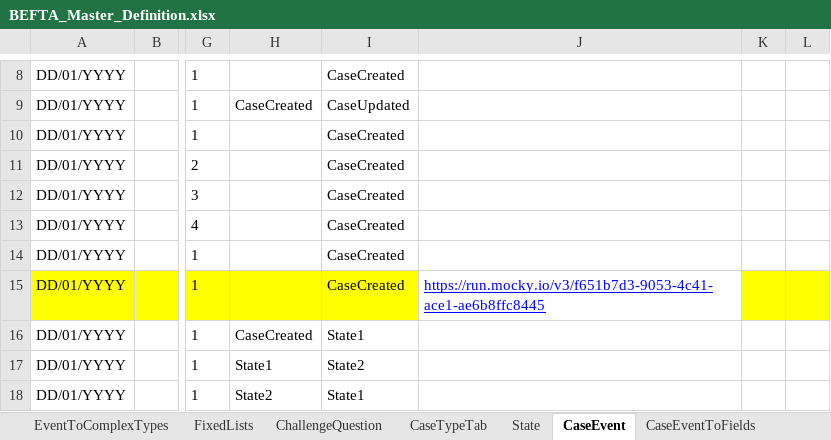
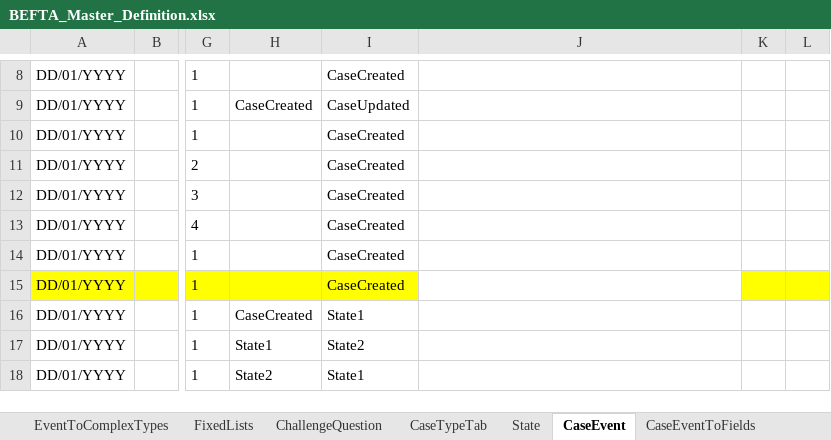
Before and after one commit to hmcts/befta-fw, an Excel workbook: src/main/resources/uk/gov/hmcts/befta/dse/ccd/definitions/excel/BEFTA_Master_Definition.xlsx, sheet CaseEvent, drawn as a sheet; only a part is shown, gaps mark what is left out; values as stored, in another font and other column widths than the file's, no borders; table styles not drawn; the diff names each change by its address in the sheet, - before the commit and + after, or states it on an @@ line.

```diff
--- a/src/main/resources/uk/gov/hmcts/befta/dse/ccd/definitions/excel/BEFTA_Master_Definition.xlsx (sheet CaseEvent)
+++ b/src/main/resources/uk/gov/hmcts/befta/dse/ccd/definitions/excel/BEFTA_Master_Definition.xlsx (sheet CaseEvent)
-J15: https://run.mocky.io/v3/f651b7d3-9053-4c41-ace1-ae6b8ffc8445
+J15: (empty)
```
Also changed, not shown: src/main/resources/uk/gov/hmcts/befta/dse/ccd/definitions/invalid/BEFTA_Master_Definition_invalid_retain_hidden_no_show_condition.xlsx.
